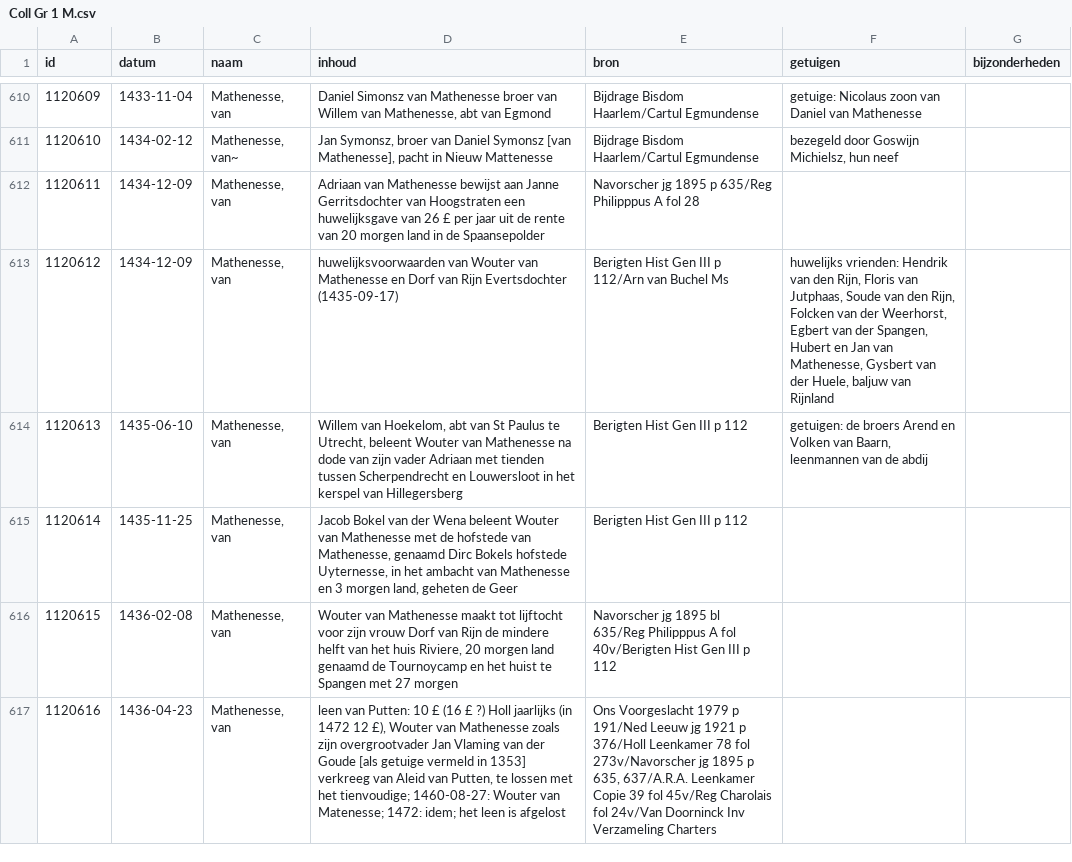
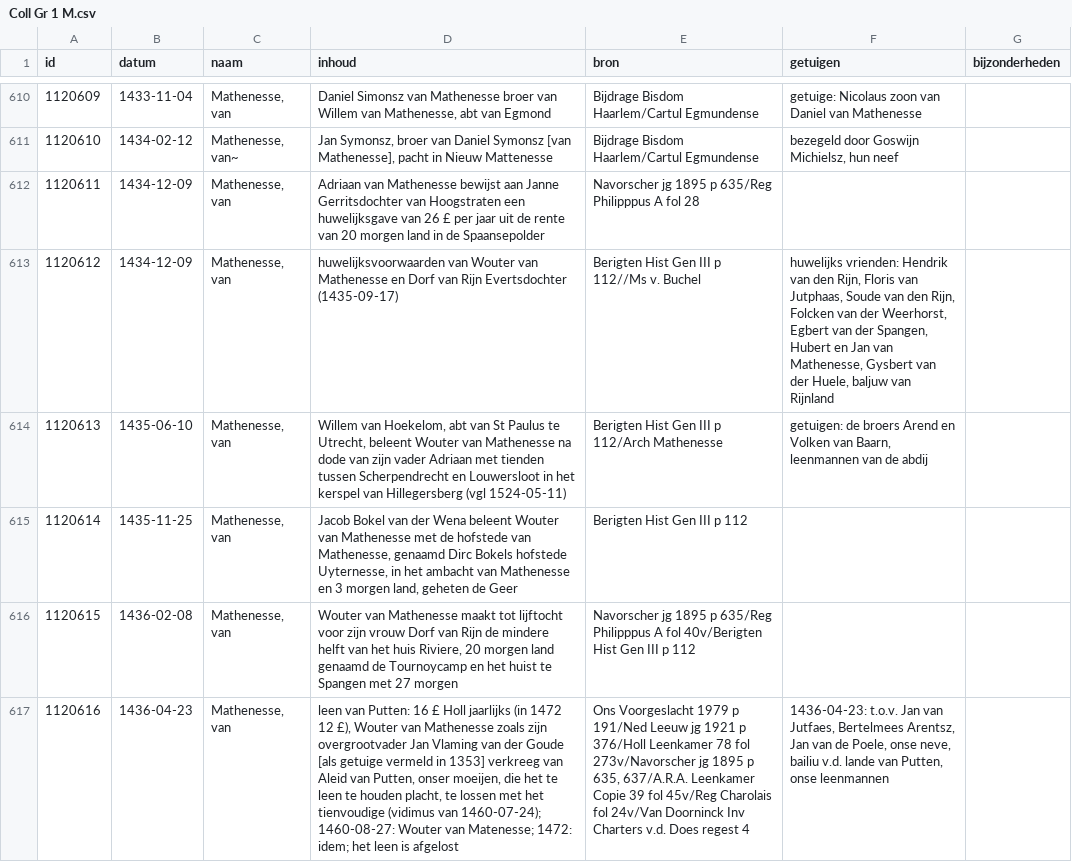
Before and after one commit to collectiegroesbeek/collectiegroesbeek-data, a CSV file: Coll Gr 1 M.csv, drawn as a sheet; only a part is shown, gaps mark what is left out; the diff covers the shown part only; the diff names each change by its address in the sheet, - before the commit and + after, or states it on an @@ line.

```diff
--- a/Coll Gr 1 M.csv
+++ b/Coll Gr 1 M.csv
-E613 (bron): Berigten Hist Gen III p 112/Arn van Buchel Ms
+E613 (bron): Berigten Hist Gen III p 112//Ms v. Buchel
-D614 (inhoud): …van Hillegersberg
+D614 (inhoud): …van Hillegersberg (vgl 1524-05-11)
-E614 (bron): Berigten Hist Gen III p 112
+E614 (bron): Berigten Hist Gen III p 112/Arch Mathenesse
-E616 (bron): …jg 1895 bl 635/Reg Philipppus…
+E616 (bron): …jg 1895 p 635/Reg Philipppus…
-D617 (inhoud): …van Putten: 10 £ (16 £ ?) Holl jaarlijks (in 1472 12 £), Wouter van Mathenesse zoals zijn overgrootvader Jan Vlaming van der Goude [als getuige vermeld in 1353] verkreeg van Aleid van Putten, te lossen met het tienvoudige; 1460-08-27: Wouter…
+D617 (inhoud): …van Putten: 16 £ Holl jaarlijks (in 1472 12 £), Wouter van Mathenesse zoals zijn overgrootvader Jan Vlaming van der Goude [als getuige vermeld in 1353] verkreeg van Aleid van Putten, onser moeijen, die het te leen te houden placht, te lossen met het tienvoudige (vidimus van 1460-07-24); 1460-08-27: Wouter…
-E617 (bron): …Doorninck Inv Verzameling Charters
+E617 (bron): …Doorninck Inv Charters v.d. Does regest 4
-F617 (getuigen): (empty)
+F617 (getuigen): 1436-04-23: t.o.v. Jan van Jutfaes, Bertelmees Arentsz, Jan van de Poele, onse neve, bailiu v.d. lande van Putten, onse leenmannen
```
Also changed, not shown: 6 edited cells elsewhere in this file, Coll Gr 1 F G.csv, Coll Gr 1 N O.csv, 10 other files.
